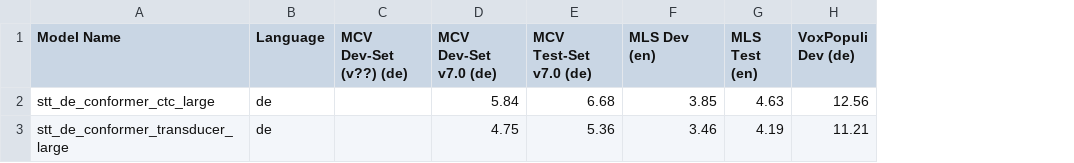
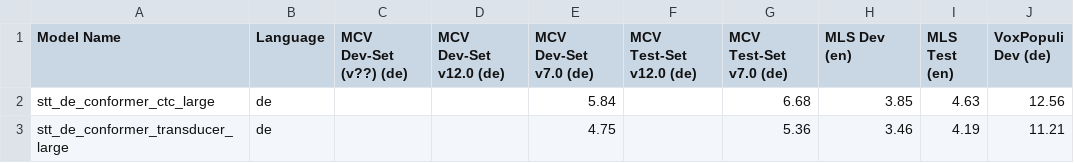
Before and after one commit to NVIDIA-NeMo/NeMo, a CSV file: docs/source/asr/data/scores/de/conformer_de.csv, drawn as a sheet; only a part is shown; the diff names each change by its address in the sheet, - before the commit and + after, or states it on an @@ line.

```diff
--- a/docs/source/asr/data/scores/de/conformer_de.csv
+++ b/docs/source/asr/data/scores/de/conformer_de.csv
+column D (MCV Dev-Set v12.0 (de)), empty
+column F (MCV Test-Set v12.0 (de)), empty
```
Also changed, not shown: docs/source/asr/data/scores/en/citrinet_en.csv, docs/source/asr/data/scores/en/conformer_en.csv, 26 other files.
